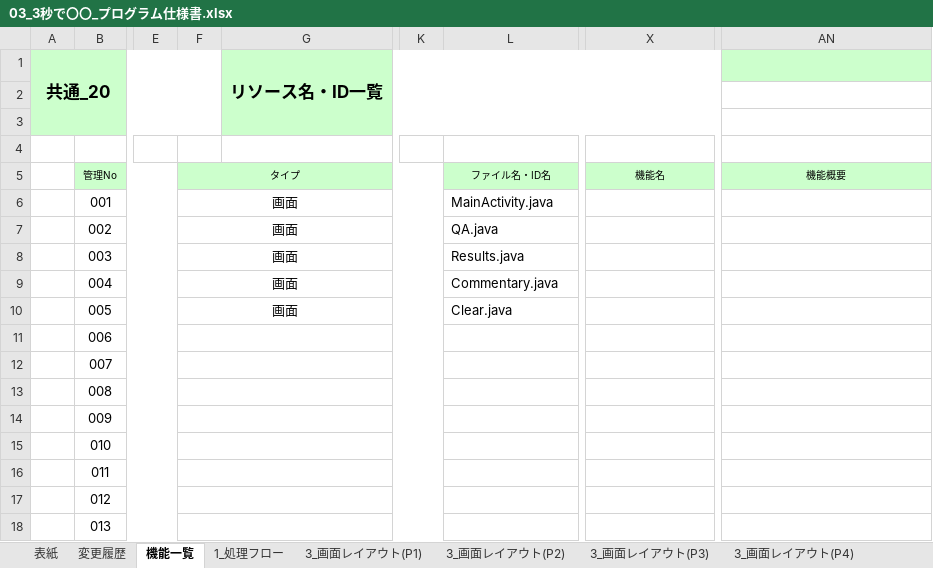
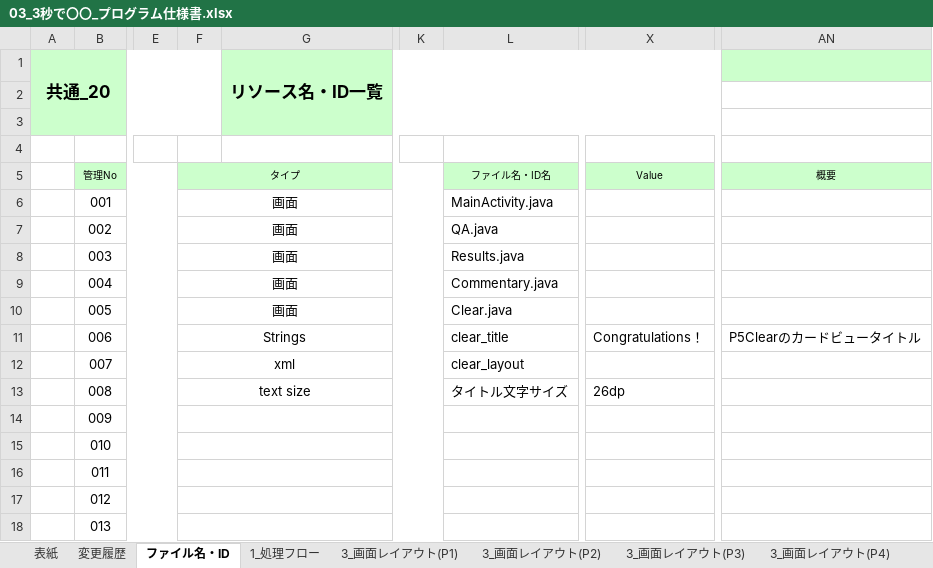
Before and after one commit to OrenBigMuff/Specification, an Excel workbook: 3秒で〇〇/03_3秒で〇〇_プログラム仕様書.xlsx, sheet ファイル名・ID, drawn as a sheet; only a part is shown, gaps mark what is left out; values as stored, in another font and other column widths than the file's, no borders; the diff names each change by its address in the sheet, - before the commit and + after, or states it on an @@ line.

Commit message:
3秒で〇〇の各レイアウトページに、ファイル名・ID名を記入するセルを追加

```diff
--- a/3秒で〇〇/03_3秒で〇〇_プログラム仕様書.xlsx (sheet ファイル名・ID)
+++ b/3秒で〇〇/03_3秒で〇〇_プログラム仕様書.xlsx (sheet ファイル名・ID)
-sheet tab: 機能一覧
+sheet tab: ファイル名・ID
-X5: 機能名
+X5: Value
-AN5: 機能概要
+AN5: 概要
-F11: (empty)
+F11: Strings
-L11: (empty)
+L11: clear_title
-X11: (empty)
+X11: Congratulations！
-AN11: (empty)
+AN11: P5Clearのカードビュータイトル
-F12: (empty)
+F12: xml
-L12: (empty)
+L12: clear_layout
-F13: (empty)
+F13: text size
-L13: (empty)
+L13: タイトル文字サイズ
-X13: (empty)
+X13: 26dp
```
Also changed, not shown: sheet 3_画面レイアウト(P4), sheet 3_画面レイアウト(P5), sheet 3_画面レイアウト(P3), sheet 3_画面レイアウト(P1), sheet 3_画面レイアウト(P2), charts or pictures, 07進捗管理表_mobile10.xlsx.
